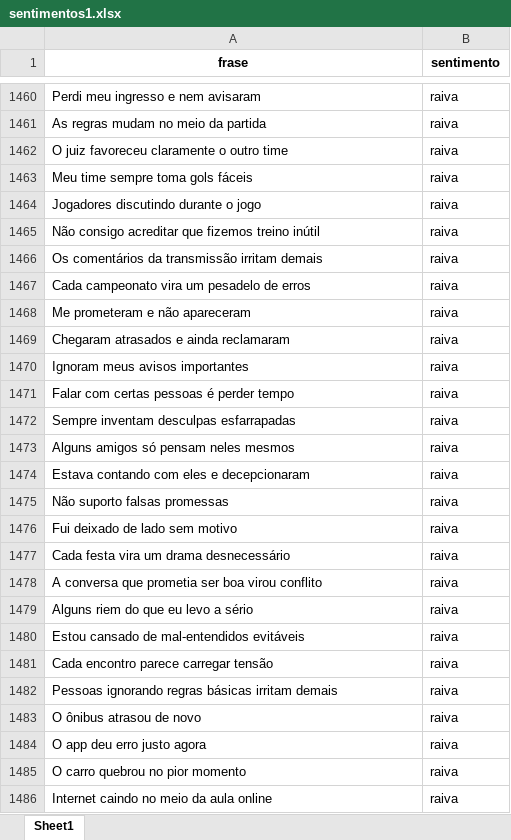
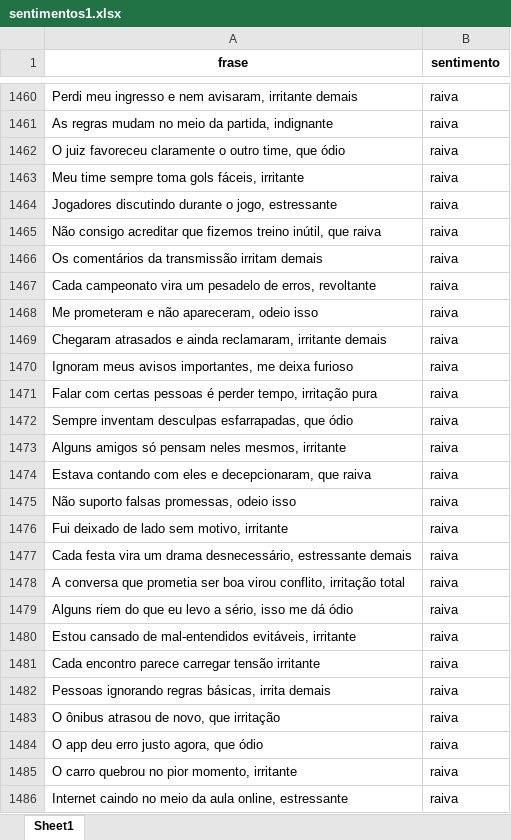
Before and after one commit to rehsanva/Laboratorio-IA, an Excel workbook: sentimentos1.xlsx, sheet Sheet1, drawn as a sheet; only a part is shown, gaps mark what is left out; values as stored, in another font and other column widths than the file's, no borders; the diff covers the shown part only; the diff names each change by its address in the sheet, - before the commit and + after, or states it on an @@ line.

```diff
--- a/sentimentos1.xlsx (sheet Sheet1)
+++ b/sentimentos1.xlsx (sheet Sheet1)
-A1460 (frase): Perdi meu ingresso e nem avisaram
+A1460 (frase): Perdi meu ingresso e nem avisaram, irritante demais
-A1461 (frase): As regras mudam no meio da partida
+A1461 (frase): As regras mudam no meio da partida, indignante
-A1462 (frase): O juiz favoreceu claramente o outro time
+A1462 (frase): O juiz favoreceu claramente o outro time, que ódio
-A1463 (frase): Meu time sempre toma gols fáceis
+A1463 (frase): Meu time sempre toma gols fáceis, irritante
-A1464 (frase): Jogadores discutindo durante o jogo
+A1464 (frase): Jogadores discutindo durante o jogo, estressante
-A1465 (frase): …fizemos treino inútil
+A1465 (frase): …fizemos treino inútil, que raiva
-A1467 (frase): …pesadelo de erros
+A1467 (frase): …pesadelo de erros, revoltante
-A1468 (frase): Me prometeram e não apareceram
+A1468 (frase): Me prometeram e não apareceram, odeio isso
-A1469 (frase): …e ainda reclamaram
+A1469 (frase): …e ainda reclamaram, irritante demais
-A1470 (frase): Ignoram meus avisos importantes
+A1470 (frase): Ignoram meus avisos importantes, me deixa furioso
-A1471 (frase): …é perder tempo
+A1471 (frase): …é perder tempo, irritação pura
-A1472 (frase): Sempre inventam desculpas esfarrapadas
+A1472 (frase): Sempre inventam desculpas esfarrapadas, que ódio
-A1473 (frase): Alguns amigos só pensam neles mesmos
+A1473 (frase): Alguns amigos só pensam neles mesmos, irritante
-A1474 (frase): …eles e decepcionaram
+A1474 (frase): …eles e decepcionaram, que raiva
-A1475 (frase): Não suporto falsas promessas
+A1475 (frase): Não suporto falsas promessas, odeio isso
-A1476 (frase): Fui deixado de lado sem motivo
+A1476 (frase): Fui deixado de lado sem motivo, irritante
-A1477 (frase): …um drama desnecessário
+A1477 (frase): …um drama desnecessário, estressante demais
-A1478 (frase): …boa virou conflito
+A1478 (frase): …boa virou conflito, irritação total
-A1479 (frase): Alguns riem do que eu levo a sério
+A1479 (frase): Alguns riem do que eu levo a sério, isso me dá ódio
-A1480 (frase): …de mal-entendidos evitáveis
+A1480 (frase): …de mal-entendidos evitáveis, irritante
-A1481 (frase): Cada encontro parece carregar tensão
+A1481 (frase): Cada encontro parece carregar tensão irritante
-A1482 (frase): …ignorando regras básicas irritam demais
+A1482 (frase): …ignorando regras básicas, irrita demais
-A1483 (frase): O ônibus atrasou de novo
+A1483 (frase): O ônibus atrasou de novo, que irritação
-A1484 (frase): O app deu erro justo agora
+A1484 (frase): O app deu erro justo agora, que ódio
-A1485 (frase): O carro quebrou no pior momento
+A1485 (frase): O carro quebrou no pior momento, irritante
-A1486 (frase): Internet caindo no meio da aula online
+A1486 (frase): Internet caindo no meio da aula online, estressante
```
Also changed, not shown: 129 edited cells elsewhere in this sheet.
